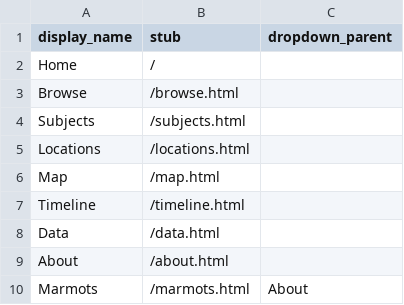
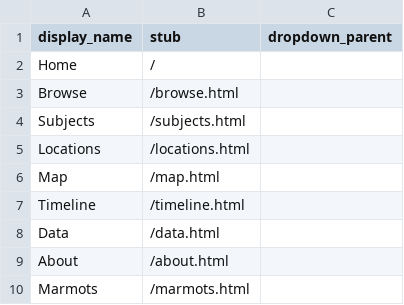
Before and after one commit to aswack0/punktest, a CSV file: _data/config-nav.csv, drawn as a sheet.

Commit message:
Update config-nav.csv

```diff
--- a/_data/config-nav.csv
+++ b/_data/config-nav.csv
@@ -9,2 +9,2 @@ Data,/data.html,
 About,/about.html,
-Marmots,/marmots.html,About
+Marmots,/marmots.html,
```
